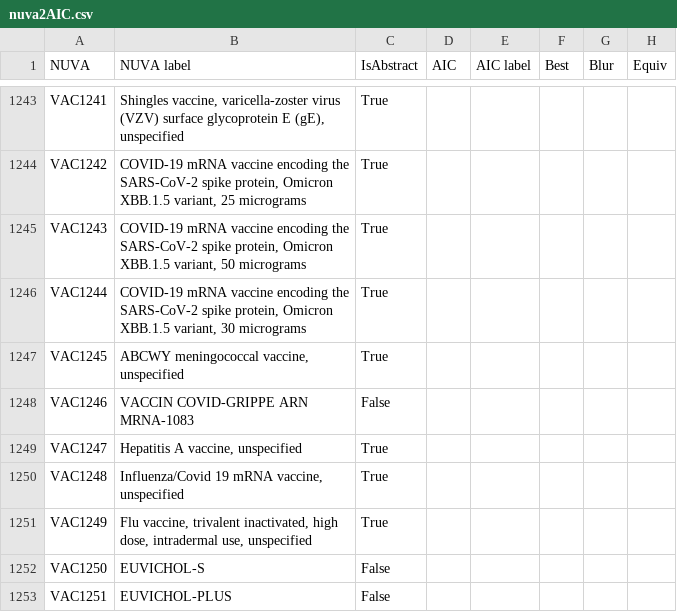
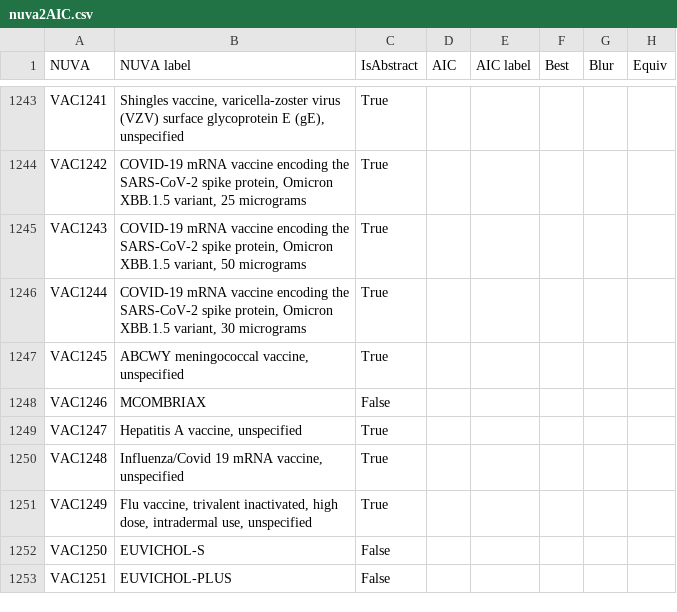
Before and after one commit to IVC-NUVA/NUVA, a CSV file: Release/Alignments/AIC/nuva2AIC.csv, drawn as a sheet; only a part is shown, gaps mark what is left out.

```diff
--- a/Release/Alignments/AIC/nuva2AIC.csv
+++ b/Release/Alignments/AIC/nuva2AIC.csv
@@ -1247,3 +1247,3 @@ VAC1244,"COVID-19 mRNA vaccine encoding the SARS-CoV-2 spike protein, Omicron XB
 VAC1245,"ABCWY meningococcal vaccine, unspecified",True,,,,,
-VAC1246,VACCIN COVID-GRIPPE ARN MRNA-1083,False,,,,,
+VAC1246,MCOMBRIAX,False,,,,,
 VAC1247,"Hepatitis A vaccine, unspecified",True,,,,,
```
Also changed, not shown: Release/Alignments/ATC/nuva2ATC.csv, Release/Alignments/CIS/CIS2nuva.csv, 56 other files.
